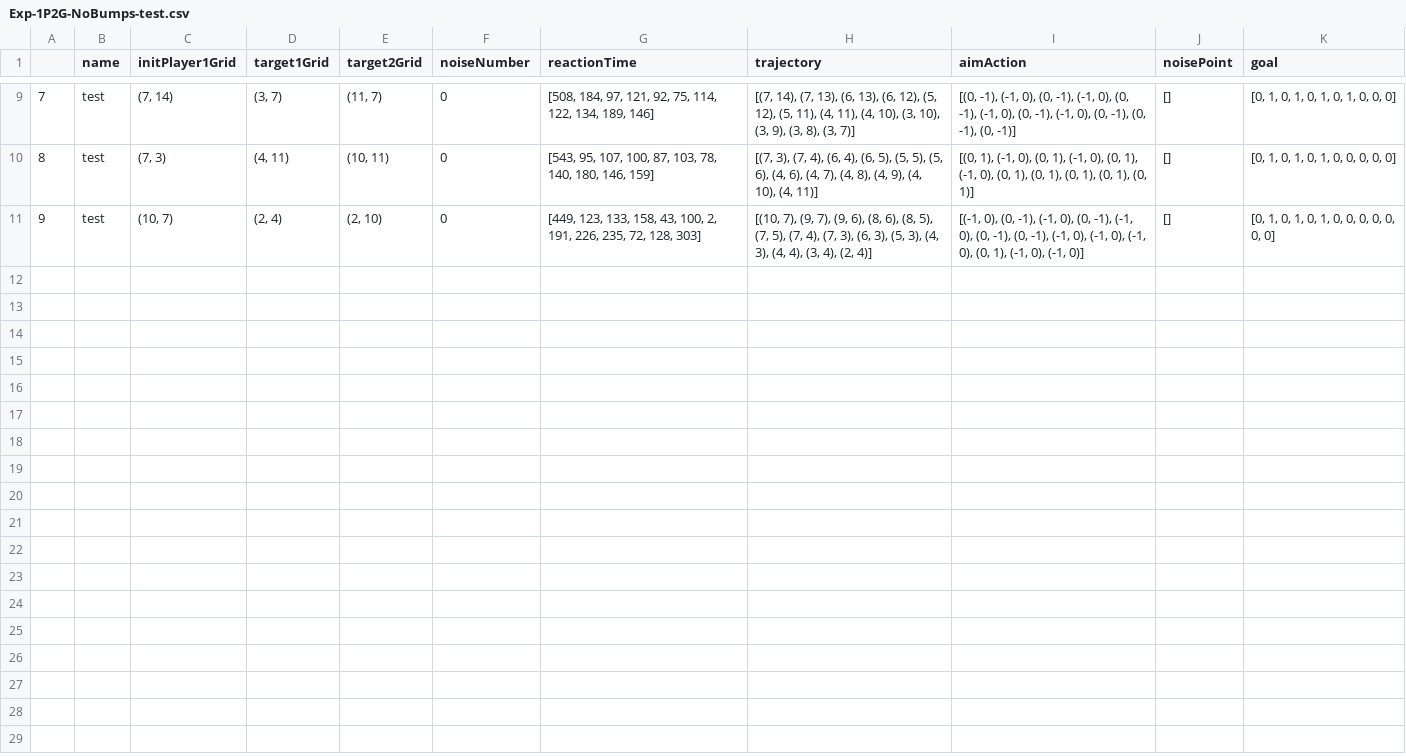
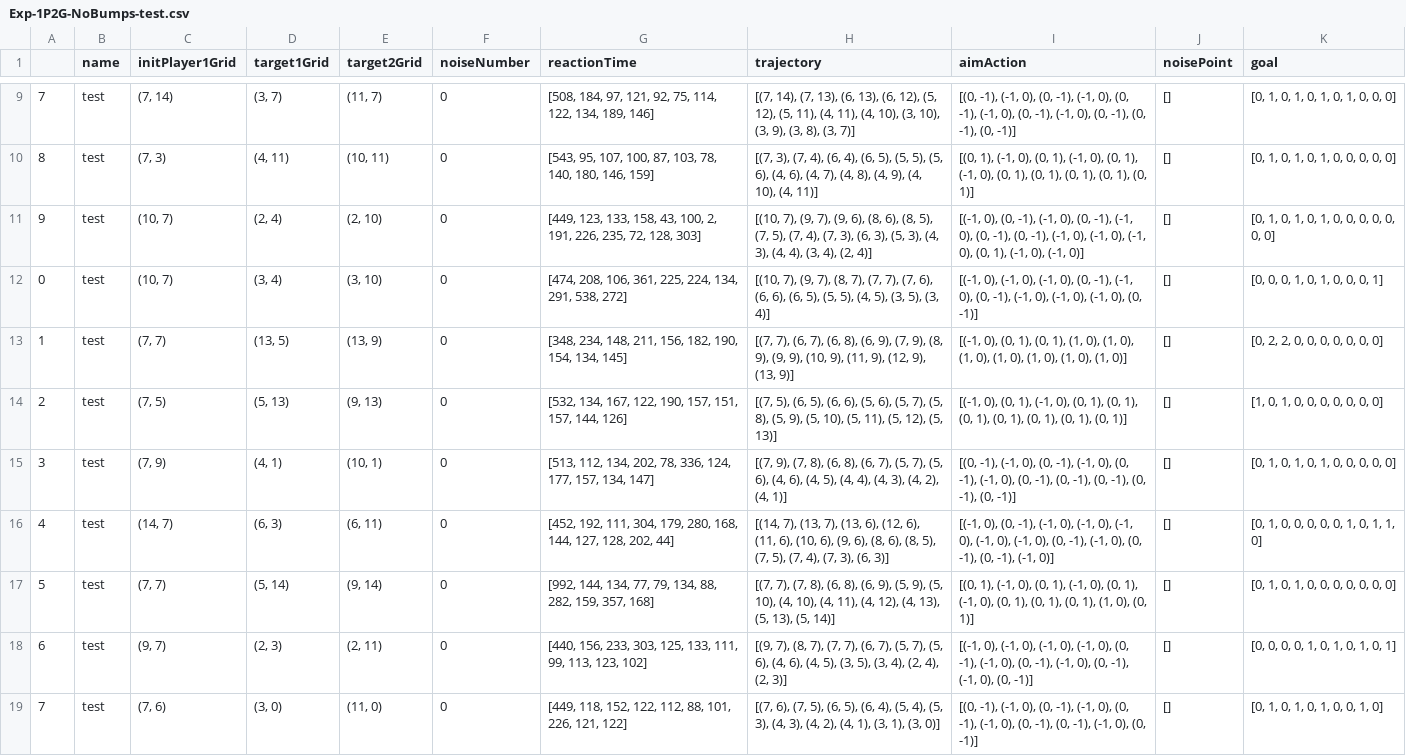
Before and after one commit to chengshaozhe/DukeVIP, a CSV file: human-AI-NoBumps/results/Exp-1P2G-NoBumps-test.csv, drawn as a sheet; only a part is shown, gaps mark what is left out.

```diff
--- a/human-AI-NoBumps/results/Exp-1P2G-NoBumps-test.csv
+++ b/human-AI-NoBumps/results/Exp-1P2G-NoBumps-test.csv
@@ -11 +11,9 @@
 9,test,"(10, 7)","(2, 4)","(2, 10)",0,"[449, 123, 133, 158, 43, 100, 2, 191, 226, 235, 72, 128, 303]","[(10, 7), (9, 7), (9, 6), (8, 6), (8, 5), (7, 5), (7, 4), (7, 3), (6, 3), (5, 3), (4, 3), (4, 4), (3, 4), (2, 4)]","[(-1, 0), (0, -1), (-1, 0), (0, -1), (-1, 0), (0, -1), (0, -1), (-1, 0), (-1, 0), (-1, 0), (0, 1), (-1, 0), (-1, 0)]",[],"[0, 1, 0, 1, 0, 1, 0, 0, 0, 0, 0, 0, 0]"
+0,test,"(10, 7)","(3, 4)","(3, 10)",0,"[474, 208, 106, 361, 225, 224, 134, 291, 538, 272]","[(10, 7), (9, 7), (8, 7), (7, 7), (7, 6), (6, 6), (6, 5), (5, 5), (4, 5), (3, 5), (3, 4)]","[(-1, 0), (-1, 0), (-1, 0), (0, -1), (-1, 0), (0, -1), (-1, 0), (-1, 0), (-1, 0), (0, -1)]",[],"[0, 0, 0, 1, 0, 1, 0, 0, 0, 1]"
+1,test,"(7, 7)","(13, 5)","(13, 9)",0,"[348, 234, 148, 211, 156, 182, 190, 154, 134, 145]","[(7, 7), (6, 7), (6, 8), (6, 9), (7, 9), (8, 9), (9, 9), (10, 9), (11, 9), (12, 9), (13, 9)]","[(-1, 0), (0, 1), (0, 1), (1, 0), (1, 0), (1, 0), (1, 0), (1, 0), (1, 0), (1, 0)]",[],"[0, 2, 2, 0, 0, 0, 0, 0, 0, 0]"
+2,test,"(7, 5)","(5, 13)","(9, 13)",0,"[532, 134, 167, 122, 190, 157, 151, 157, 144, 126]","[(7, 5), (6, 5), (6, 6), (5, 6), (5, 7), (5, 8), (5, 9), (5, 10), (5, 11), (5, 12), (5, 13)]","[(-1, 0), (0, 1), (-1, 0), (0, 1), (0, 1), (0, 1), (0, 1), (0, 1), (0, 1), (0, 1)]",[],"[1, 0, 1, 0, 0, 0, 0, 0, 0, 0]"
+3,test,"(7, 9)","(4, 1)","(10, 1)",0,"[513, 112, 134, 202, 78, 336, 124, 177, 157, 134, 147]","[(7, 9), (7, 8), (6, 8), (6, 7), (5, 7), (5, 6), (4, 6), (4, 5), (4, 4), (4, 3), (4, 2), (4, 1)]","[(0, -1), (-1, 0), (0, -1), (-1, 0), (0, -1), (-1, 0), (0, -1), (0, -1), (0, -1), (0, -1), (0, -1)]",[],"[0, 1, 0, 1, 0, 1, 0, 0, 0, 0, 0]"
+4,test,"(14, 7)","(6, 3)","(6, 11)",0,"[452, 192, 111, 304, 179, 280, 168, 144, 127, 128, 202, 44]","[(14, 7), (13, 7), (13, 6), (12, 6), (11, 6), (10, 6), (9, 6), (8, 6), (8, 5), (7, 5), (7, 4), (7, 3), (6, 3)]","[(-1, 0), (0, -1), (-1, 0), (-1, 0), (-1, 0), (-1, 0), (-1, 0), (0, -1), (-1, 0), (0, -1), (0, -1), (-1, 0)]",[],"[0, 1, 0, 0, 0, 0, 0, 1, 0, 1, 1, 0]"
+5,test,"(7, 7)","(5, 14)","(9, 14)",0,"[992, 144, 134, 77, 79, 134, 88, 282, 159, 357, 168]","[(7, 7), (7, 8), (6, 8), (6, 9), (5, 9), (5, 10), (4, 10), (4, 11), (4, 12), (4, 13), (5, 13), (5, 14)]","[(0, 1), (-1, 0), (0, 1), (-1, 0), (0, 1), (-1, 0), (0, 1), (0, 1), (0, 1), (1, 0), (0, 1)]",[],"[0, 1, 0, 1, 0, 0, 0, 0, 0, 0, 0]"
+6,test,"(9, 7)","(2, 3)","(2, 11)",0,"[440, 156, 233, 303, 125, 133, 111, 99, 113, 123, 102]","[(9, 7), (8, 7), (7, 7), (6, 7), (5, 7), (5, 6), (4, 6), (4, 5), (3, 5), (3, 4), (2, 4), (2, 3)]","[(-1, 0), (-1, 0), (-1, 0), (-1, 0), (0, -1), (-1, 0), (0, -1), (-1, 0), (0, -1), (-1, 0), (0, -1)]",[],"[0, 0, 0, 0, 1, 0, 1, 0, 1, 0, 1]"
+7,test,"(7, 6)","(3, 0)","(11, 0)",0,"[449, 118, 152, 122, 112, 88, 101, 226, 121, 122]","[(7, 6), (7, 5), (6, 5), (6, 4), (5, 4), (5, 3), (4, 3), (4, 2), (4, 1), (3, 1), (3, 0)]","[(0, -1), (-1, 0), (0, -1), (-1, 0), (0, -1), (-1, 0), (0, -1), (0, -1), (-1, 0), (0, -1)]",[],"[0, 1, 0, 1, 0, 1, 0, 0, 1, 0]"
```
Also changed, not shown: 4 other files.
